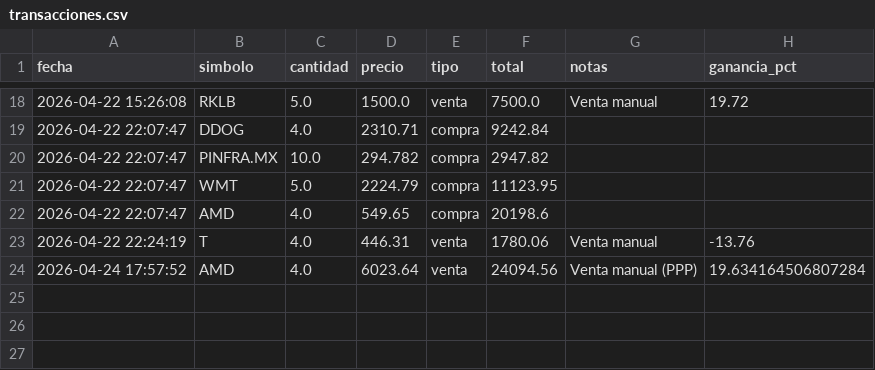
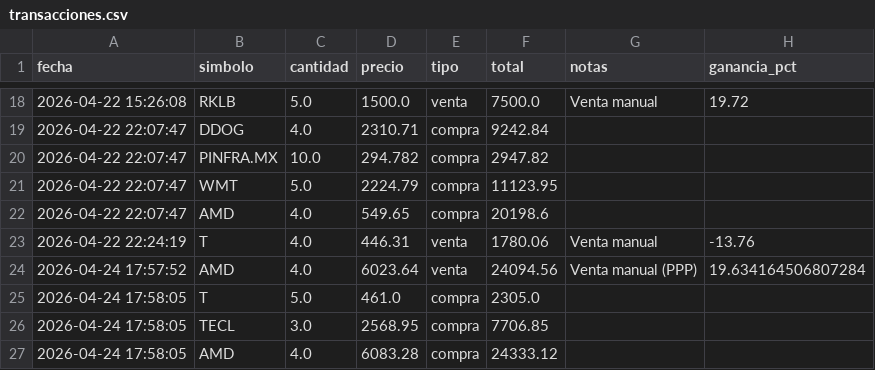
Before and after one commit to alopezuci-arch/trading-app-3.1, a CSV file: data/transacciones.csv, drawn as a sheet; only a part is shown, gaps mark what is left out; the diff names each change by its address in the sheet, - before the commit and + after, or states it on an @@ line.

Commit message:
[trading-app] sincronizar transacciones

```diff
--- a/data/transacciones.csv
+++ b/data/transacciones.csv
+row 25: 2026-04-24 17:58:05 | T | 5.0 | 461.0 | compra | 2305.0
+row 26: 2026-04-24 17:58:05 | TECL | 3.0 | 2568.95 | compra | 7706.85
+row 27: 2026-04-24 17:58:05 | AMD | 4.0 | 6083.28 | compra | 24333.12
```
